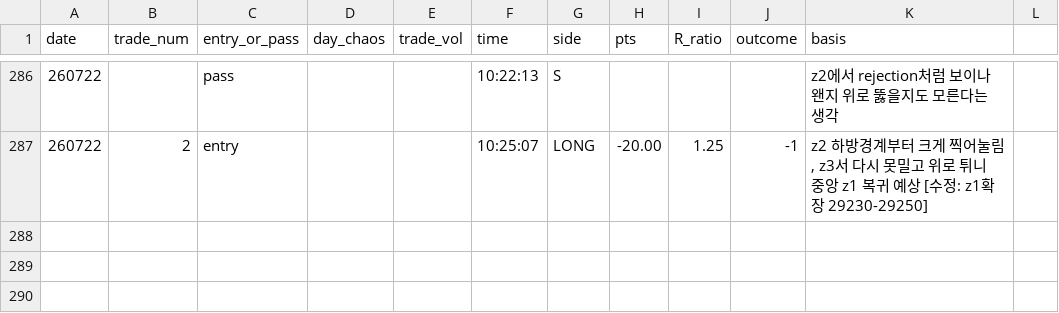
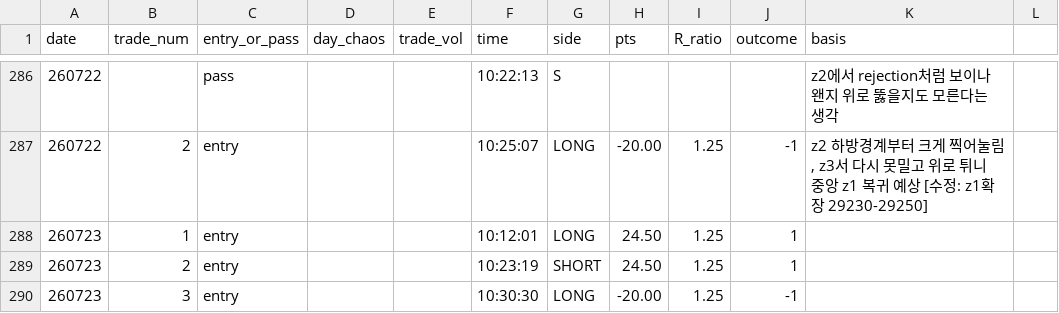
Before and after one commit to kjh950526-create/NQ_Research, a CSV file: daily_merged/merged_log.csv, drawn as a sheet; only a part is shown, gaps mark what is left out.

Commit message:
data: add 7/23 (3 entries, total 94)

```diff
--- a/daily_merged/merged_log.csv
+++ b/daily_merged/merged_log.csv
@@ -287 +287,4 @@ date,trade_num,entry_or_pass,day_chaos,trade_vol,time,side,pts,R_ratio,outcome,b
 260722,2,entry,,,10:25:07,LONG,-20.00,1.25,-1,"z2 하방경계부터 크게 찍어눌림, z3서 다시 못밀고 위로 튀니 중앙 z1 복귀 예상 [수정: z1확장 29230-29250]"
+260723,1,entry,,,10:12:01,LONG,24.50,1.25,1,
+260723,2,entry,,,10:23:19,SHORT,24.50,1.25,1,
+260723,3,entry,,,10:30:30,LONG,-20.00,1.25,-1,
```
Also changed, not shown: daily_merged/chaos_meters.csv, 4 other files.
